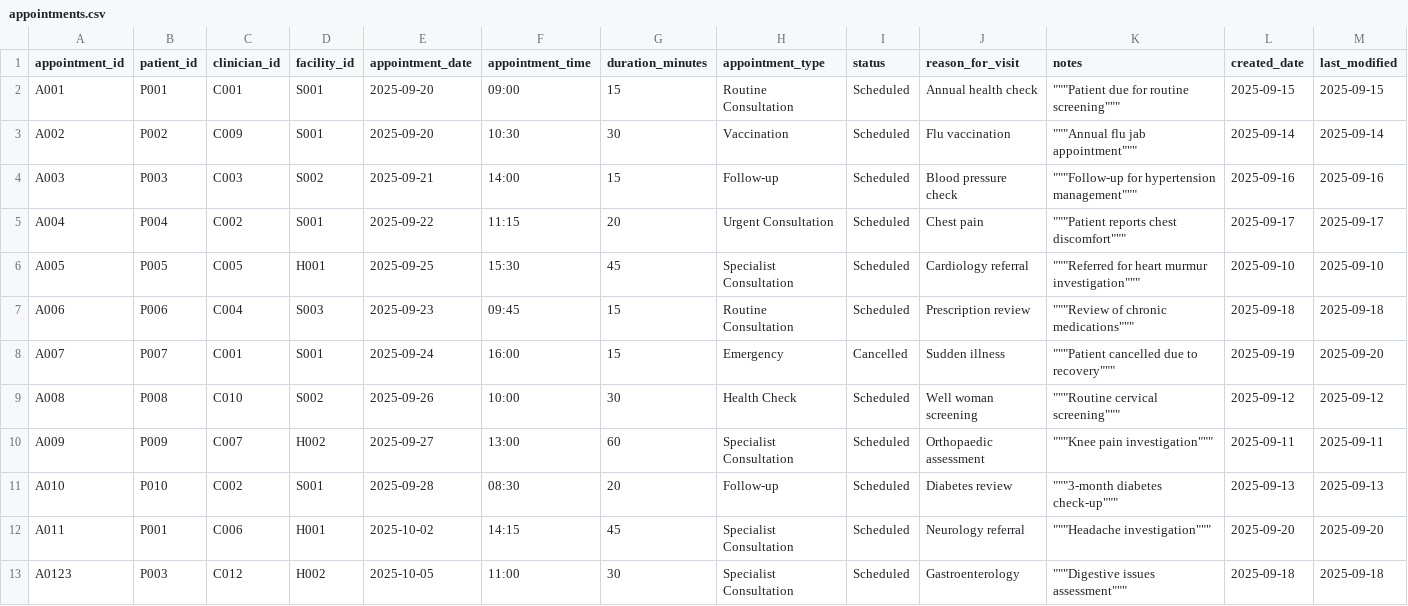
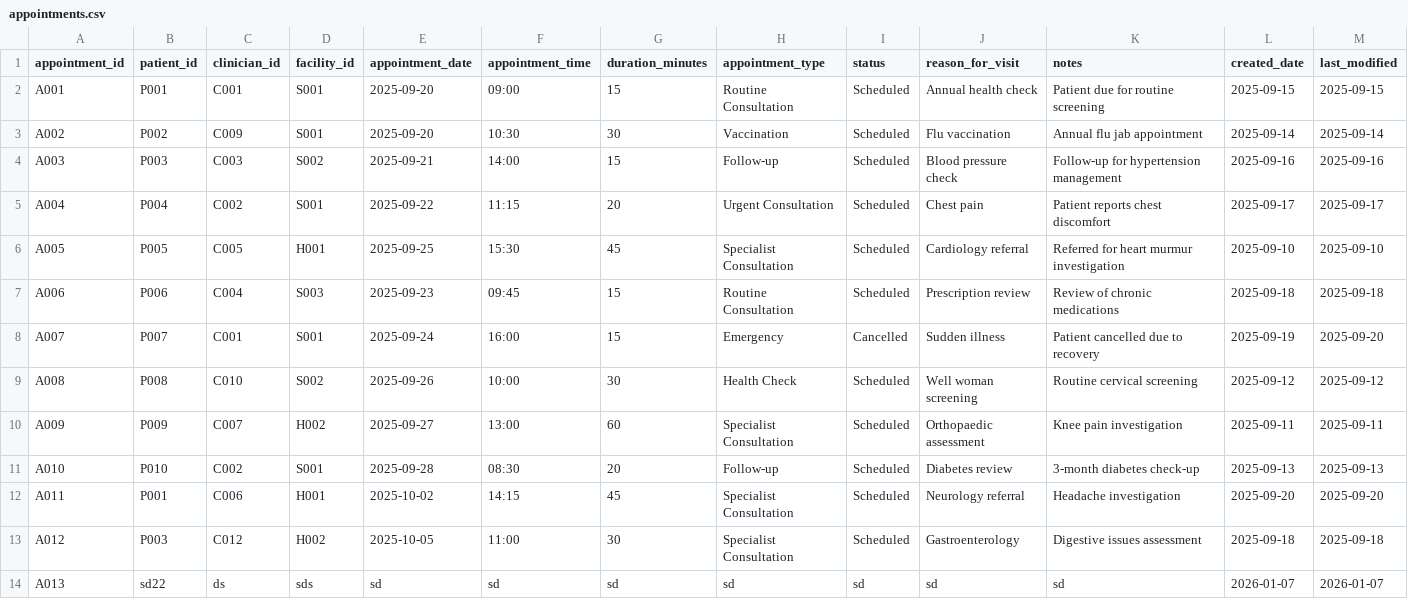
Before and after one commit to ShiranGamage/MedicalSystem, a CSV file: appointments.csv, drawn as a sheet.

Commit message:
Refactor medical system: improve error handling, auto-generate IDs, sync main GUI appointments, and implement smart txt output for prescriptions/referrals

```diff
--- a/appointments.csv
+++ b/appointments.csv
@@ -1,13 +1,14 @@
 appointment_id,patient_id,clinician_id,facility_id,appointment_date,appointment_time,duration_minutes,appointment_type,status,reason_for_visit,notes,created_date,last_modified
-A001,P001,C001,S001,2025-09-20,09:00,15,Routine Consultation,Scheduled,Annual health check,"""""""Patient due for routine screening""""""",2025-09-15,2025-09-15
-A002,P002,C009,S001,2025-09-20,10:30,30,Vaccination,Scheduled,Flu vaccination,"""""""Annual flu jab appointment""""""",2025-09-14,2025-09-14
-A003,P003,C003,S002,2025-09-21,14:00,15,Follow-up,Scheduled,Blood pressure check,"""""""Follow-up for hypertension management""""""",2025-09-16,2025-09-16
-A004,P004,C002,S001,2025-09-22,11:15,20,Urgent Consultation,Scheduled,Chest pain,"""""""Patient reports chest discomfort""""""",2025-09-17,2025-09-17
-A005,P005,C005,H001,2025-09-25,15:30,45,Specialist Consultation,Scheduled,Cardiology referral,"""""""Referred for heart murmur investigation""""""",2025-09-10,2025-09-10
-A006,P006,C004,S003,2025-09-23,09:45,15,Routine Consultation,Scheduled,Prescription review,"""""""Review of chronic medications""""""",2025-09-18,2025-09-18
-A007,P007,C001,S001,2025-09-24,16:00,15,Emergency,Cancelled,Sudden illness,"""""""Patient cancelled due to recovery""""""",2025-09-19,2025-09-20
-A008,P008,C010,S002,2025-09-26,10:00,30,Health Check,Scheduled,Well woman screening,"""""""Routine cervical screening""""""",2025-09-12,2025-09-12
-A009,P009,C007,H002,2025-09-27,13:00,60,Specialist Consultation,Scheduled,Orthopaedic assessment,"""""""Knee pain investigation""""""",2025-09-11,2025-09-11
-A010,P010,C002,S001,2025-09-28,08:30,20,Follow-up,Scheduled,Diabetes review,"""""""3-month diabetes check-up""""""",2025-09-13,2025-09-13
-A011,P001,C006,H001,2025-10-02,14:15,45,Specialist Consultation,Scheduled,Neurology referral,"""""""Headache investigation""""""",2025-09-20,2025-09-20
-A0123,P003,C012,H002,2025-10-05,11:00,30,Specialist Consultation,Scheduled,Gastroenterology,"""""""Digestive issues assessment""""""",2025-09-18,2025-09-18
+A001,P001,C001,S001,2025-09-20,09:00,15,Routine Consultation,Scheduled,Annual health check,"Patient due for routine screening",2025-09-15,2025-09-15
+A002,P002,C009,S001,2025-09-20,10:30,30,Vaccination,Scheduled,Flu vaccination,"Annual flu jab appointment",2025-09-14,2025-09-14
+A003,P003,C003,S002,2025-09-21,14:00,15,Follow-up,Scheduled,Blood pressure check,"Follow-up for hypertension management",2025-09-16,2025-09-16
+A004,P004,C002,S001,2025-09-22,11:15,20,Urgent Consultation,Scheduled,Chest pain,"Patient reports chest discomfort",2025-09-17,2025-09-17
+A005,P005,C005,H001,2025-09-25,15:30,45,Specialist Consultation,Scheduled,Cardiology referral,"Referred for heart murmur investigation",2025-09-10,2025-09-10
+A006,P006,C004,S003,2025-09-23,09:45,15,Routine Consultation,Scheduled,Prescription review,"Review of chronic medications",2025-09-18,2025-09-18
+A007,P007,C001,S001,2025-09-24,16:00,15,Emergency,Cancelled,Sudden illness,"Patient cancelled due to recovery",2025-09-19,2025-09-20
+A008,P008,C010,S002,2025-09-26,10:00,30,Health Check,Scheduled,Well woman screening,"Routine cervical screening",2025-09-12,2025-09-12
+A009,P009,C007,H002,2025-09-27,13:00,60,Specialist Consultation,Scheduled,Orthopaedic assessment,"Knee pain investigation",2025-09-11,2025-09-11
+A010,P010,C002,S001,2025-09-28,08:30,20,Follow-up,Scheduled,Diabetes review,"3-month diabetes check-up",2025-09-13,2025-09-13
+A011,P001,C006,H001,2025-10-02,14:15,45,Specialist Consultation,Scheduled,Neurology referral,"Headache investigation",2025-09-20,2025-09-20
+A012,P003,C012,H002,2025-10-05,11:00,30,Specialist Consultation,Scheduled,Gastroenterology,"Digestive issues assessment",2025-09-18,2025-09-18
+A013,sd22,ds,sds,sd,sd,sd,sd,sd,sd,sd,2026-01-07,2026-01-07
```
Also changed, not shown: clinicians.csv, patients.csv, 14 other files.
